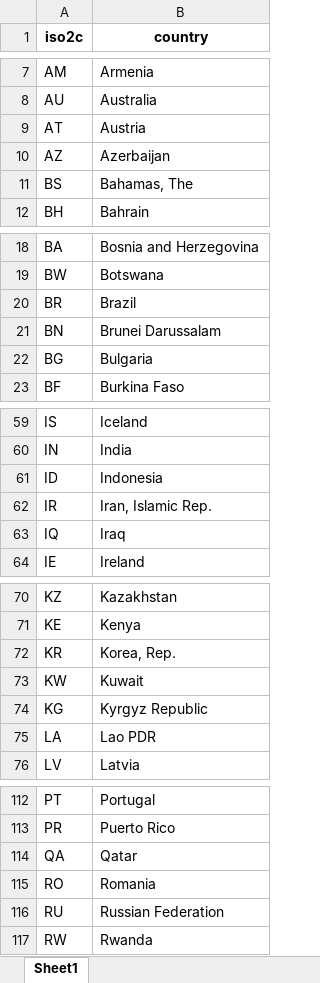
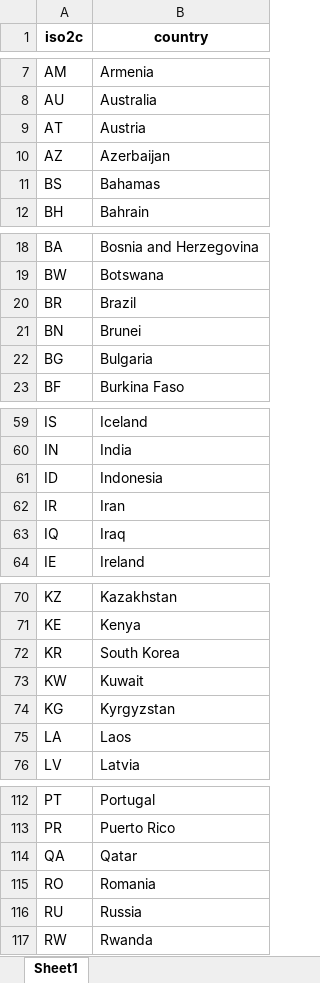
Before and after one commit to ha-pu/globaltrends_spri, an Excel workbook: input/spri_countries.xlsx, sheet Sheet1, drawn as a sheet; only a part is shown, gaps mark what is left out; values as stored, in another font and other column widths than the file's, no borders; the diff covers the shown part only; the diff names each change by its address in the sheet, - before the commit and + after, or states it on an @@ line.

```diff
--- a/input/spri_countries.xlsx (sheet Sheet1)
+++ b/input/spri_countries.xlsx (sheet Sheet1)
-B11 (country): Bahamas, The
+B11 (country): Bahamas
-B21 (country): Brunei Darussalam
+B21 (country): Brunei
-B62 (country): Iran, Islamic Rep.
+B62 (country): Iran
-B72 (country): Korea, Rep.
+B72 (country): South Korea
-B74 (country): Kyrgyz Republic
+B74 (country): Kyrgyzstan
-B75 (country): Lao PDR
+B75 (country): Laos
-B116 (country): Russian Federation
+B116 (country): Russia
```
Also changed, not shown: 11 edited cells elsewhere in this sheet, data_spri.xlsx, 14 other files.
